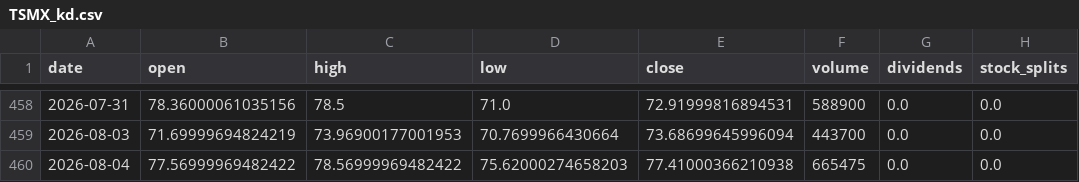
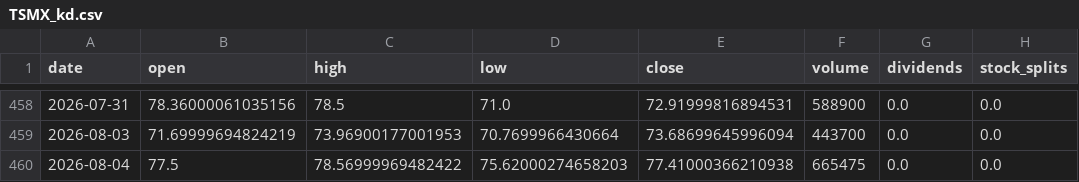
Before and after one commit to blessyeh/kd-stock-monitor, a CSV file: data/TSMX_kd.csv, drawn as a sheet; only a part is shown, gaps mark what is left out; the diff names each change by its address in the sheet, - before the commit and + after, or states it on an @@ line.

```diff
--- a/data/TSMX_kd.csv
+++ b/data/TSMX_kd.csv
-B460 (open): 77.56999969482422
+B460 (open): 77.5
```
Also changed, not shown: data/6026_TWO_kd.csv, data/6026_TWO_raw.csv, 14 other files.
